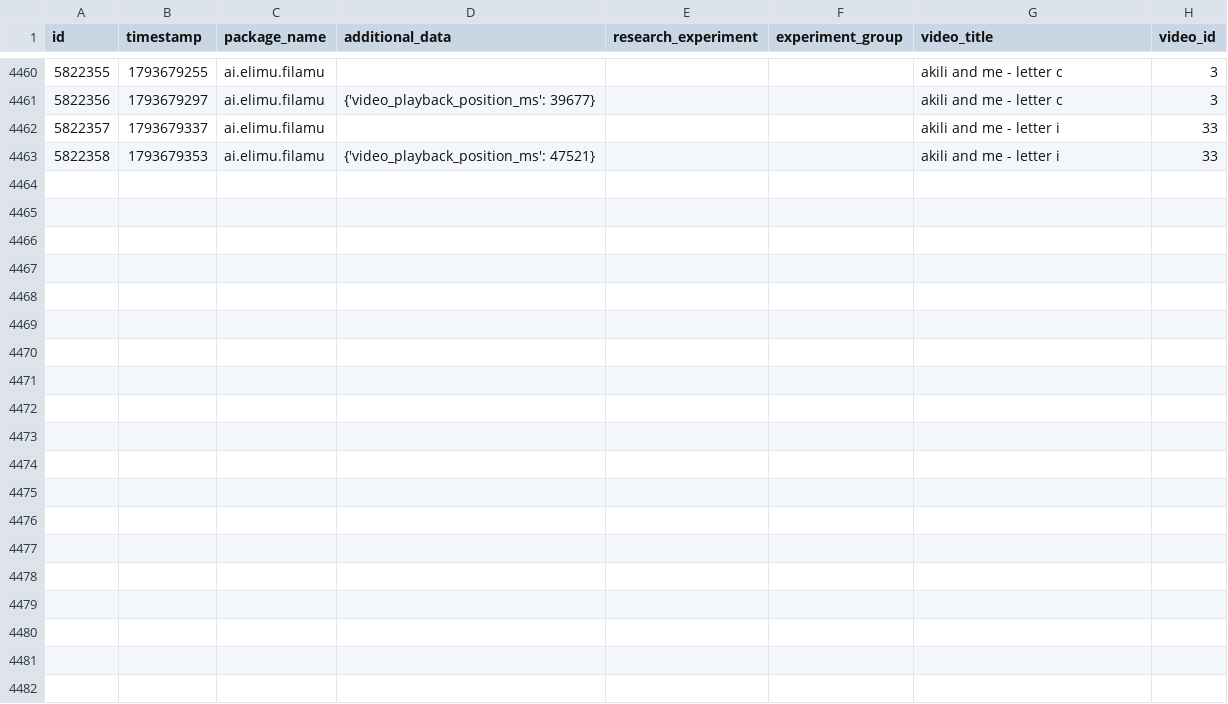
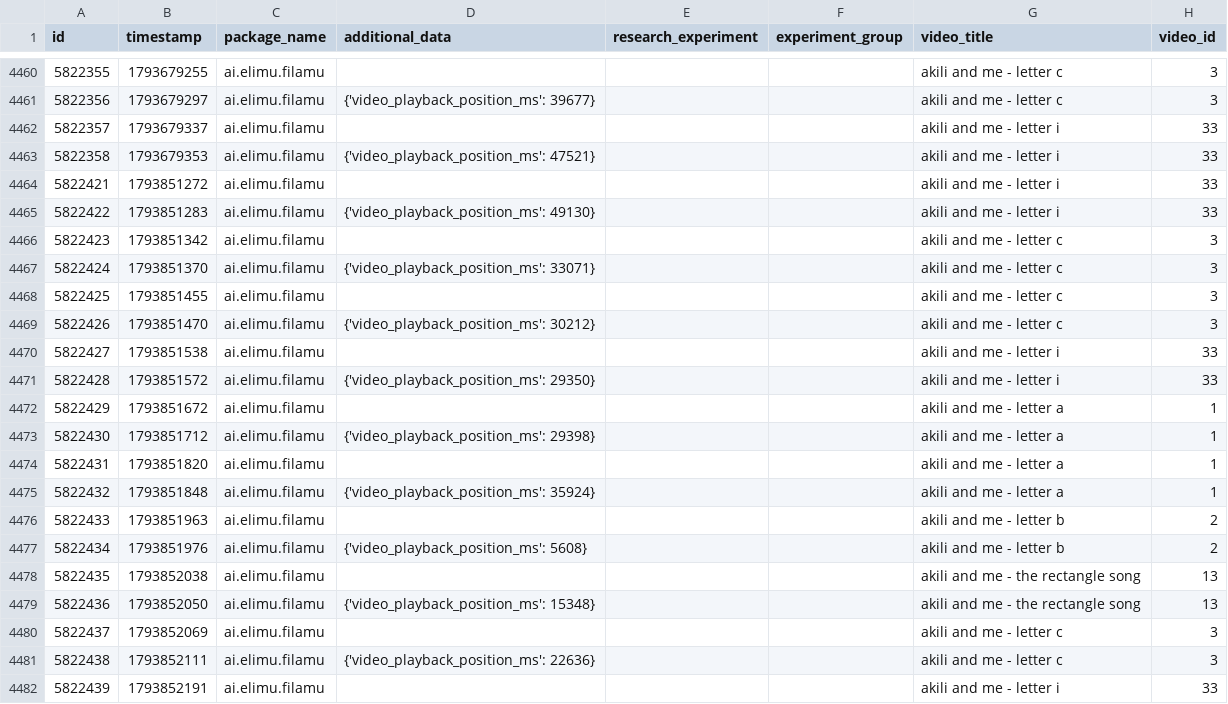
Before and after one commit to elimu-ai/ml-datasets, a CSV file: lang-ENG/student-id-7/video-learning-events.csv, drawn as a sheet; only a part is shown, gaps mark what is left out; the diff covers the shown part only; the diff names each change by its address in the sheet, - before the commit and + after, or states it on an @@ line.

```diff
--- a/lang-ENG/student-id-7/video-learning-events.csv
+++ b/lang-ENG/student-id-7/video-learning-events.csv
+row 4464: 5822421 | 1793851272 | ai.elimu.filamu |  |  |  | akili and me - letter i | 33
+row 4465: 5822422 | 1793851283 | ai.elimu.filamu | {'video_playback_position_ms': 49130} |  |  | akili and me - letter i | 33
+row 4466: 5822423 | 1793851342 | ai.elimu.filamu |  |  |  | akili and me - letter c | 3
+row 4467: 5822424 | 1793851370 | ai.elimu.filamu | {'video_playback_position_ms': 33071} |  |  | akili and me - letter c | 3
+row 4468: 5822425 | 1793851455 | ai.elimu.filamu |  |  |  | akili and me - letter c | 3
+row 4469: 5822426 | 1793851470 | ai.elimu.filamu | {'video_playback_position_ms': 30212} |  |  | akili and me - letter c | 3
+row 4470: 5822427 | 1793851538 | ai.elimu.filamu |  |  |  | akili and me - letter i | 33
+row 4471: 5822428 | 1793851572 | ai.elimu.filamu | {'video_playback_position_ms': 29350} |  |  | akili and me - letter i | 33
+row 4472: 5822429 | 1793851672 | ai.elimu.filamu |  |  |  | akili and me - letter a | 1
+row 4473: 5822430 | 1793851712 | ai.elimu.filamu | {'video_playback_position_ms': 29398} |  |  | akili and me - letter a | 1
+row 4474: 5822431 | 1793851820 | ai.elimu.filamu |  |  |  | akili and me - letter a | 1
+row 4475: 5822432 | 1793851848 | ai.elimu.filamu | {'video_playback_position_ms': 35924} |  |  | akili and me - letter a | 1
+row 4476: 5822433 | 1793851963 | ai.elimu.filamu |  |  |  | akili and me - letter b | 2
+row 4477: 5822434 | 1793851976 | ai.elimu.filamu | {'video_playback_position_ms': 5608} |  |  | akili and me - letter b | 2
+row 4478: 5822435 | 1793852038 | ai.elimu.filamu |  |  |  | akili and me - the rectangle song | 13
+row 4479: 5822436 | 1793852050 | ai.elimu.filamu | {'video_playback_position_ms': 15348} |  |  | akili and me - the rectangle song | 13
+row 4480: 5822437 | 1793852069 | ai.elimu.filamu |  |  |  | akili and me - letter c | 3
+row 4481: 5822438 | 1793852111 | ai.elimu.filamu | {'video_playback_position_ms': 22636} |  |  | akili and me - letter c | 3
+row 4482: 5822439 | 1793852191 | ai.elimu.filamu |  |  |  | akili and me - letter i | 33
```
Also changed, not shown: 17 added rows elsewhere in this file, lang-ENG/student-id-6/video-learning-events.csv, lang-HIN/student-id-7/video-learning-events.csv, 9 other files.
